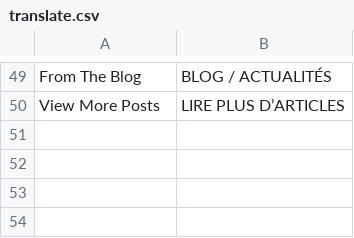
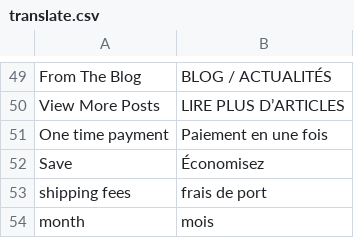
Before and after one commit to Roganoken/lagourmetbox, a CSV file: app/design/frontend/smartwave/legenda/locale/fr_FR/translate.csv, drawn as a sheet; only a part is shown, gaps mark what is left out; the diff names each change by its address in the sheet, - before the commit and + after, or states it on an @@ line.

```diff
--- a/app/design/frontend/smartwave/legenda/locale/fr_FR/translate.csv
+++ b/app/design/frontend/smartwave/legenda/locale/fr_FR/translate.csv
+row 51: One time payment | Paiement en une fois
+row 52: Save | Économisez
+row 53: shipping fees | frais de port
+row 54: month | mois
```
Also changed, not shown: 7 other files.
